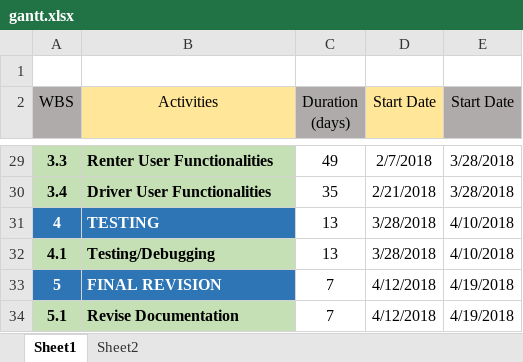
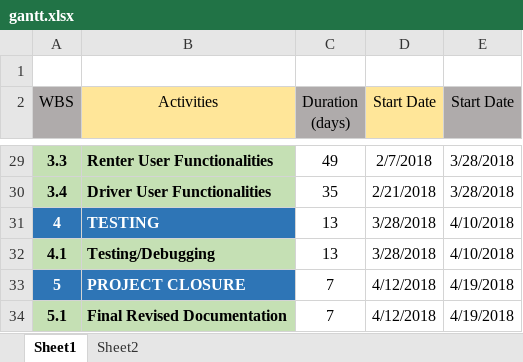
Before and after one commit to seans888/carkila, an Excel workbook: Documentation/CSPROJ Docu/01 Gantt Chart/gantt.xlsx, sheet Sheet1, drawn as a sheet; only a part is shown, gaps mark what is left out; values as stored, in another font and other column widths than the file's, no borders; charts and pictures not drawn; the diff names each change by its address in the sheet, - before the commit and + after, or states it on an @@ line.

Commit message:
edit gantt, wbs, AL

```diff
--- a/Documentation/CSPROJ Docu/01 Gantt Chart/gantt.xlsx (sheet Sheet1)
+++ b/Documentation/CSPROJ Docu/01 Gantt Chart/gantt.xlsx (sheet Sheet1)
-B33 (Activities): FINAL REVISION
+B33 (Activities): PROJECT CLOSURE
-B34 (Activities): Revise Documentation
+B34 (Activities): Final Revised Documentation
```
Also changed, not shown: charts or pictures, 10 other files.
